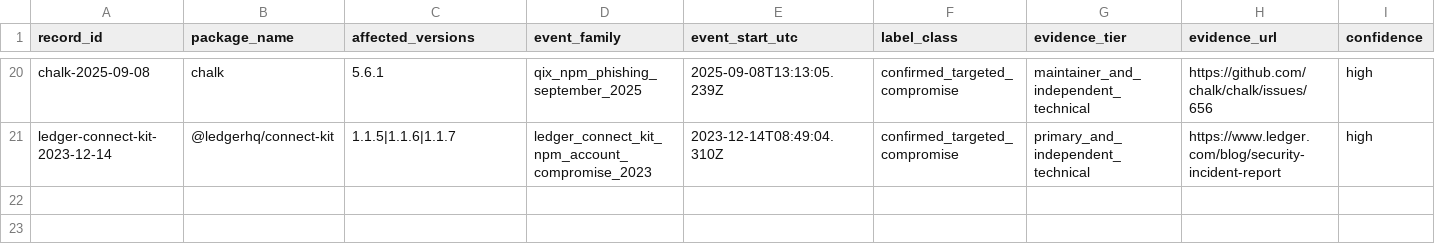
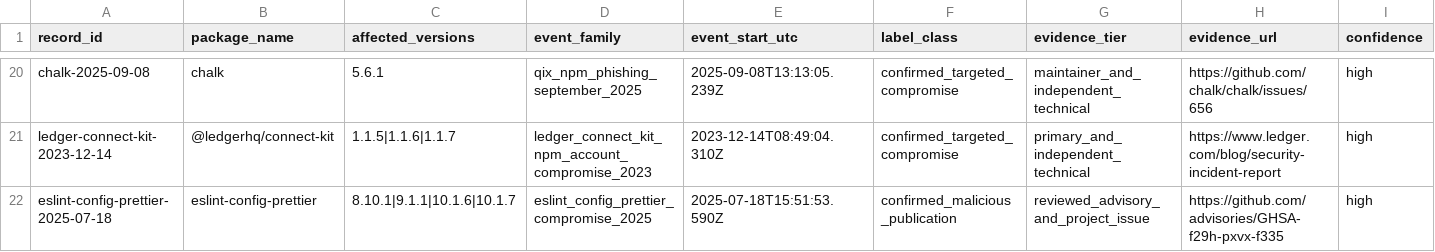
Before and after one commit to hasanshahriar32/npm-supply-chain-research, a CSV file: platform/research/64_temporal_package_event_ledger.csv, drawn as a sheet; only a part is shown, gaps mark what is left out; rows hold the shown columns only; the diff names each change by its address in the sheet, - before the commit and + after, or states it on an @@ line.

Commit message:
research: admit eslint config prettier compromise

```diff
--- a/platform/research/64_temporal_package_event_ledger.csv
+++ b/platform/research/64_temporal_package_event_ledger.csv
+row 22: eslint-config-prettier-2025-07-18 | eslint-config-prettier | 8.10.1|9.1.1|10.1.6|10.1.7 | eslint_config_prettier_compromise_2025 | 2025-07-18T15:51:53.590Z | confirmed_malicious_publication | reviewed_advisory_and_project_issue | https://github.com/advisories/GHSA-f29h-pxvx-f335 | high
```
Also changed, not shown: platform/research/65_package_temporal_companion_snapshots.csv, 12 other files.
